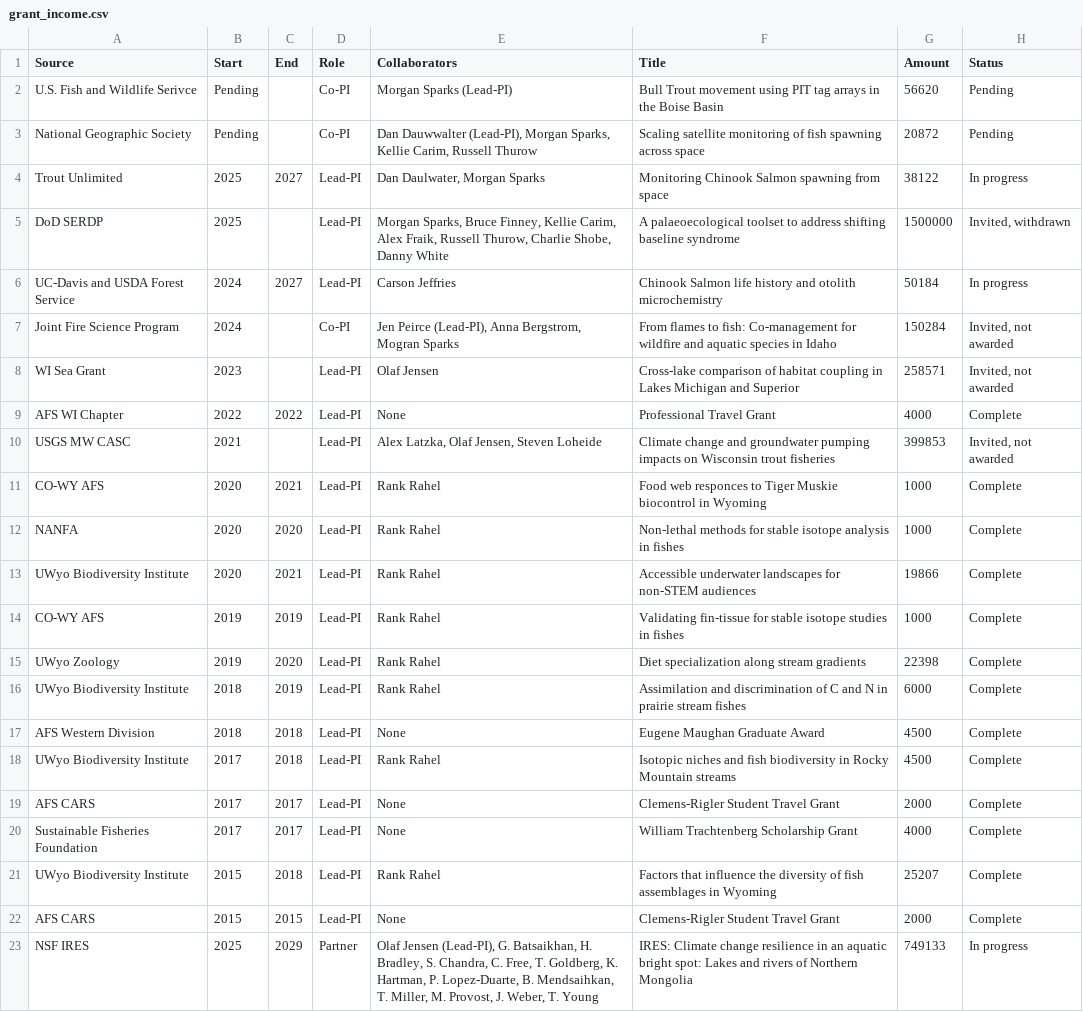
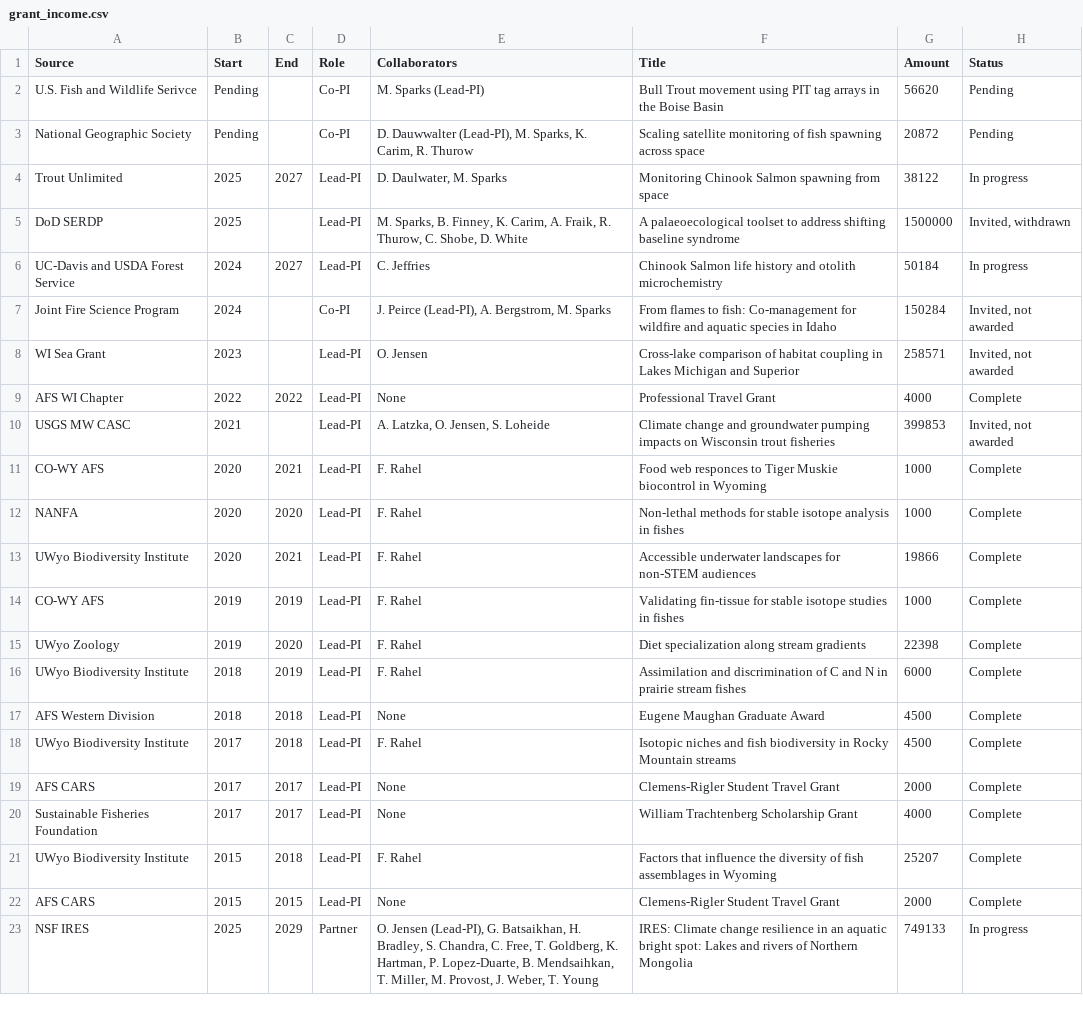
Before and after one commit to bmait101/CV, a CSV file: grant_income.csv, drawn as a sheet.

```diff
--- a/grant_income.csv
+++ b/grant_income.csv
@@ -1,23 +1,23 @@
 Source,Start,End,Role,Collaborators,Title,Amount,Status
-U.S. Fish and Wildlife Serivce,Pending,,Co-PI,Morgan Sparks (Lead-PI),Bull Trout movement using PIT tag arrays in the Boise Basin,56620,Pending
-National Geographic Society,Pending,,Co-PI,"Dan Dauwwalter (Lead-PI), Morgan Sparks, Kellie Carim, Russell Thurow",Scaling satellite monitoring of fish spawning across space,20872,Pending
-Trout Unlimited,2025,2027,Lead-PI,"Dan Daulwater, Morgan Sparks",Monitoring Chinook Salmon spawning from space,38122,In progress
-DoD SERDP,2025,,Lead-PI,"Morgan Sparks, Bruce Finney, Kellie Carim, Alex Fraik, Russell Thurow, Charlie Shobe, Danny White",A palaeoecological toolset to address shifting baseline syndrome,1500000,"Invited, withdrawn"
-UC-Davis and USDA Forest Service,2024,2027,Lead-PI,Carson Jeffries,Chinook Salmon life history and otolith microchemistry,50184,In progress
-Joint Fire Science Program,2024,,Co-PI,"Jen Peirce (Lead-PI), Anna Bergstrom, Mogran Sparks",From flames to fish: Co-management for wildfire and aquatic species in Idaho,150284,"Invited, not awarded"
-WI Sea Grant,2023,,Lead-PI,Olaf Jensen,Cross-lake comparison of habitat coupling in Lakes Michigan and Superior,258571,"Invited, not awarded"
+U.S. Fish and Wildlife Serivce,Pending,,Co-PI,M. Sparks (Lead-PI),Bull Trout movement using PIT tag arrays in the Boise Basin,56620,Pending
+National Geographic Society,Pending,,Co-PI,"D. Dauwwalter (Lead-PI), M. Sparks, K. Carim, R. Thurow",Scaling satellite monitoring of fish spawning across space,20872,Pending
+Trout Unlimited,2025,2027,Lead-PI,"D. Daulwater, M. Sparks",Monitoring Chinook Salmon spawning from space,38122,In progress
+DoD SERDP,2025,,Lead-PI,"M. Sparks, B. Finney, K. Carim, A. Fraik, R. Thurow, C. Shobe, D. White",A palaeoecological toolset to address shifting baseline syndrome,1500000,"Invited, withdrawn"
+UC-Davis and USDA Forest Service,2024,2027,Lead-PI,C. Jeffries,Chinook Salmon life history and otolith microchemistry,50184,In progress
+Joint Fire Science Program,2024,,Co-PI,"J. Peirce (Lead-PI), A. Bergstrom, M. Sparks",From flames to fish: Co-management for wildfire and aquatic species in Idaho,150284,"Invited, not awarded"
+WI Sea Grant,2023,,Lead-PI,O. Jensen,Cross-lake comparison of habitat coupling in Lakes Michigan and Superior,258571,"Invited, not awarded"
 AFS WI Chapter,2022,2022,Lead-PI,None,Professional Travel Grant,4000,Complete
-USGS MW CASC,2021,,Lead-PI,"Alex Latzka, Olaf Jensen, Steven Loheide",Climate change and groundwater pumping impacts on Wisconsin trout fisheries,399853,"Invited, not awarded"
-CO-WY AFS,2020,2021,Lead-PI,Rank Rahel,Food web responces to Tiger Muskie biocontrol in Wyoming,1000,Complete
-NANFA,2020,2020,Lead-PI,Rank Rahel,Non-lethal methods for stable isotope analysis in fishes,1000,Complete
-UWyo Biodiversity Institute,2020,2021,Lead-PI,Rank Rahel,Accessible underwater landscapes for non-STEM audiences,19866,Complete
-CO-WY AFS,2019,2019,Lead-PI,Rank Rahel,Validating fin-tissue for stable isotope studies in fishes,1000,Complete
-UWyo Zoology,2019,2020,Lead-PI,Rank Rahel,Diet specialization along stream gradients,22398,Complete
-UWyo Biodiversity Institute,2018,2019,Lead-PI,Rank Rahel,Assimilation and discrimination of C and N in prairie stream fishes,6000,Complete
+USGS MW CASC,2021,,Lead-PI,"A. Latzka, O. Jensen, S. Loheide",Climate change and groundwater pumping impacts on Wisconsin trout fisheries,399853,"Invited, not awarded"
+CO-WY AFS,2020,2021,Lead-PI,F. Rahel,Food web responces to Tiger Muskie biocontrol in Wyoming,1000,Complete
+NANFA,2020,2020,Lead-PI,F. Rahel,Non-lethal methods for stable isotope analysis in fishes,1000,Complete
+UWyo Biodiversity Institute,2020,2021,Lead-PI,F. Rahel,Accessible underwater landscapes for non-STEM audiences,19866,Complete
+CO-WY AFS,2019,2019,Lead-PI,F. Rahel,Validating fin-tissue for stable isotope studies in fishes,1000,Complete
+UWyo Zoology,2019,2020,Lead-PI,F. Rahel,Diet specialization along stream gradients,22398,Complete
+UWyo Biodiversity Institute,2018,2019,Lead-PI,F. Rahel,Assimilation and discrimination of C and N in prairie stream fishes,6000,Complete
 AFS Western Division,2018,2018,Lead-PI,None,Eugene Maughan Graduate Award,4500,Complete
-UWyo Biodiversity Institute,2017,2018,Lead-PI,Rank Rahel,Isotopic niches and fish biodiversity in Rocky Mountain streams,4500,Complete
+UWyo Biodiversity Institute,2017,2018,Lead-PI,F. Rahel,Isotopic niches and fish biodiversity in Rocky Mountain streams,4500,Complete
 AFS CARS,2017,2017,Lead-PI,None,Clemens-Rigler Student Travel Grant,2000,Complete
 Sustainable Fisheries Foundation,2017,2017,Lead-PI,None,William Trachtenberg Scholarship Grant,4000,Complete
-UWyo Biodiversity Institute,2015,2018,Lead-PI,Rank Rahel,Factors that influence the diversity of fish assemblages in Wyoming,25207,Complete
+UWyo Biodiversity Institute,2015,2018,Lead-PI,F. Rahel,Factors that influence the diversity of fish assemblages in Wyoming,25207,Complete
 AFS CARS,2015,2015,Lead-PI,None,Clemens-Rigler Student Travel Grant,2000,Complete
-NSF IRES,2025,2029,Partner,"Olaf Jensen (Lead-PI), G. Batsaikhan, H. Bradley, S. Chandra, C. Free, T. Goldberg, K. Hartman, P. Lopez-Duarte, B. Mendsaihkan, T. Miller, M. Provost, J. Weber, T. Young",IRES: Climate change resilience in an aquatic bright spot: Lakes and rivers of Northern Mongolia,749133,In progress
+NSF IRES,2025,2029,Partner,"O. Jensen (Lead-PI), G. Batsaikhan, H. Bradley, S. Chandra, C. Free, T. Goldberg, K. Hartman, P. Lopez-Duarte, B. Mendsaihkan, T. Miller, M. Provost, J. Weber, T. Young",IRES: Climate change resilience in an aquatic bright spot: Lakes and rivers of Northern Mongolia,749133,In progress
```
Also changed, not shown: 2 other files.
